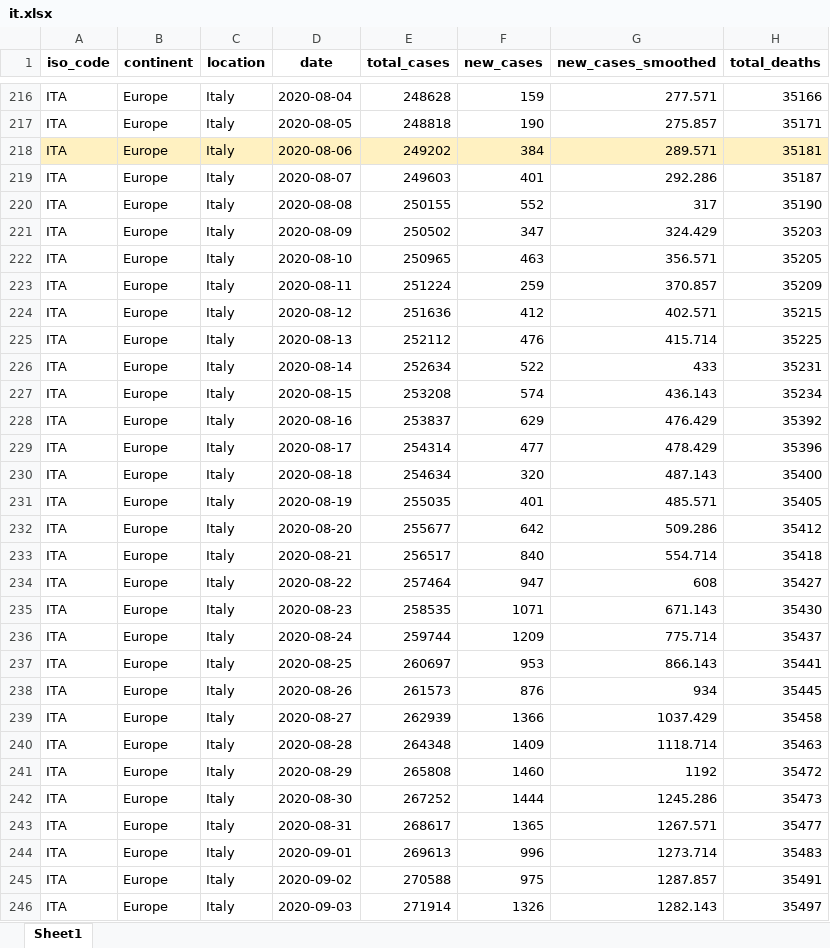
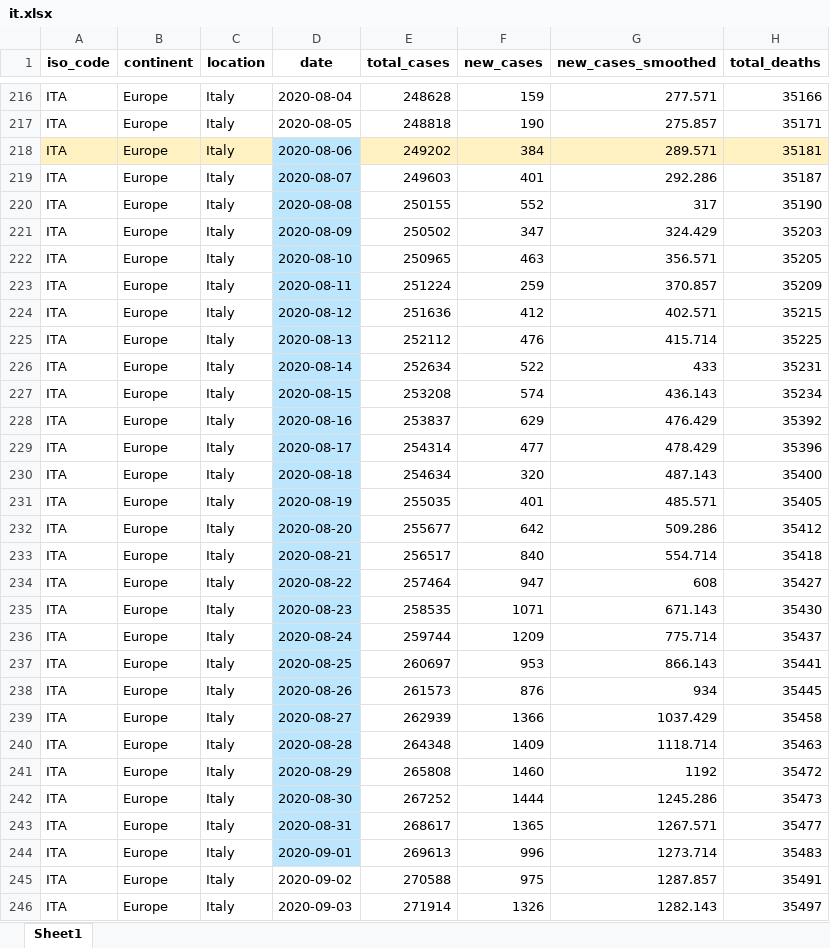
Before and after one commit to gdquintero/LOVO, an Excel workbook: experiment_2/data/it.xlsx, sheet Sheet1, drawn as a sheet; only a part is shown, gaps mark what is left out; values as stored, in another font and other column widths than the file's, no borders; the diff names each change by its address in the sheet, - before the commit and + after, or states it on an @@ line.

```diff
--- a/experiment_2/data/it.xlsx (sheet Sheet1)
+++ b/experiment_2/data/it.xlsx (sheet Sheet1)
-D218 fill: #FFF1C1
+D218 fill: #BBE6FE
-D219:D244 fill: none
+D219:D244 fill: #BBE6FE
```
Also changed, not shown: 6 other files.
